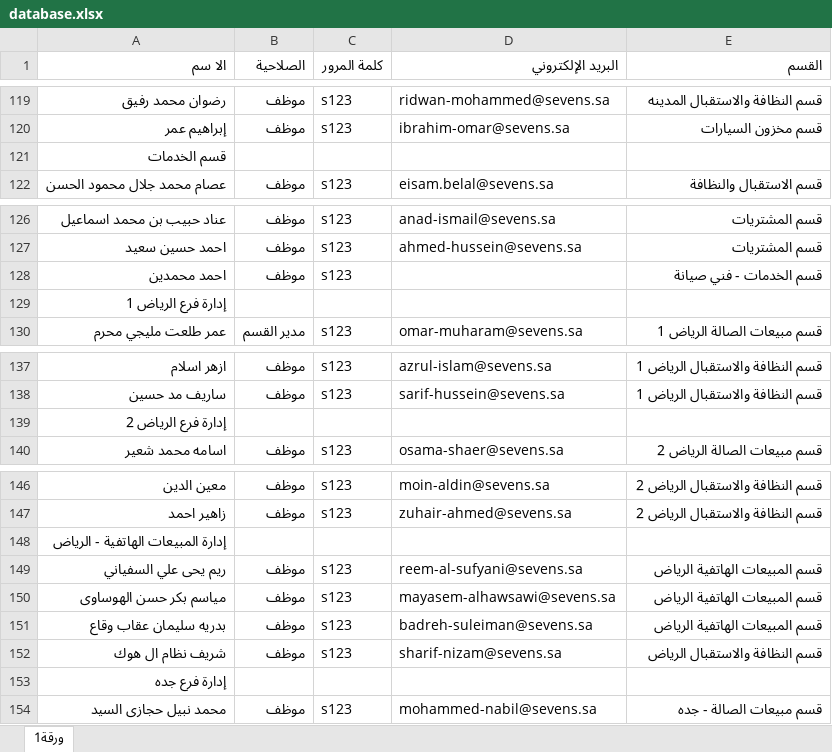
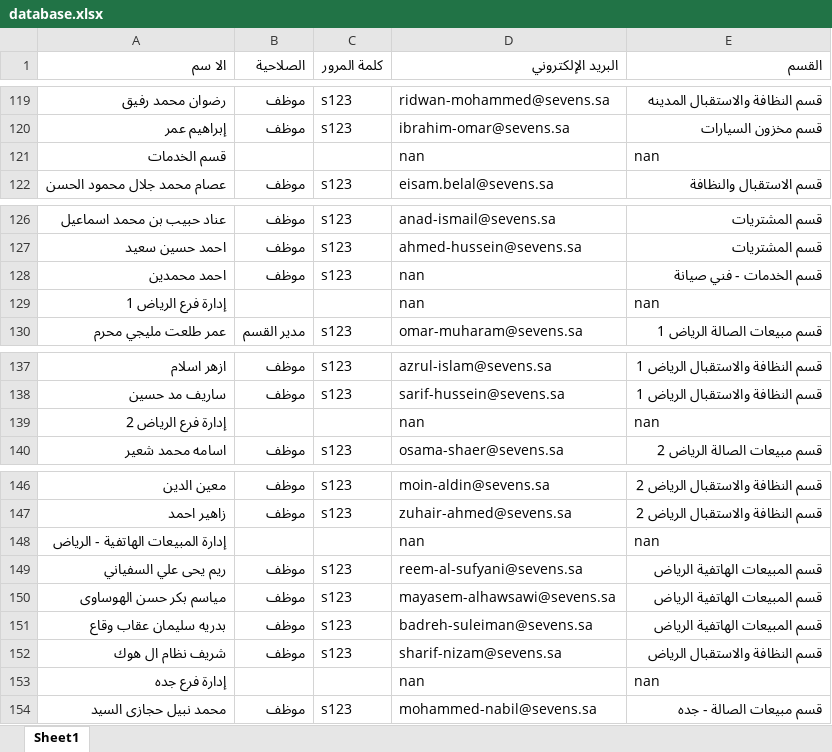
Before and after one commit to hassancs44/sevens_app, an Excel workbook: database.xlsx, sheet Sheet1, drawn as a sheet; only a part is shown, gaps mark what is left out; values as stored, in another font and other column widths than the file's, no cell formats; the diff covers the shown part only; the diff names each change by its address in the sheet, - before the commit and + after, or states it on an @@ line.

```diff
--- a/database.xlsx (sheet Sheet1)
+++ b/database.xlsx (sheet Sheet1)
-sheet tab: ورقة1
+sheet tab: Sheet1
-D121 (البريد الإلكتروني): (empty)
+D121 (البريد الإلكتروني): nan
-E121 (القسم): (empty)
+E121 (القسم): nan
-D128:D129 (البريد الإلكتروني): (empty)
+D128:D129 (البريد الإلكتروني): nan
-E129 (القسم): (empty)
+E129 (القسم): nan
-D139 (البريد الإلكتروني): (empty)
+D139 (البريد الإلكتروني): nan
-E139 (القسم): (empty)
+E139 (القسم): nan
-D148 (البريد الإلكتروني): (empty)
+D148 (البريد الإلكتروني): nan
-E148 (القسم): (empty)
+E148 (القسم): nan
-D153 (البريد الإلكتروني): (empty)
+D153 (البريد الإلكتروني): nan
-E153 (القسم): (empty)
+E153 (القسم): nan
```
Also changed, not shown: 42 edited cells elsewhere in this sheet, cell formats.
